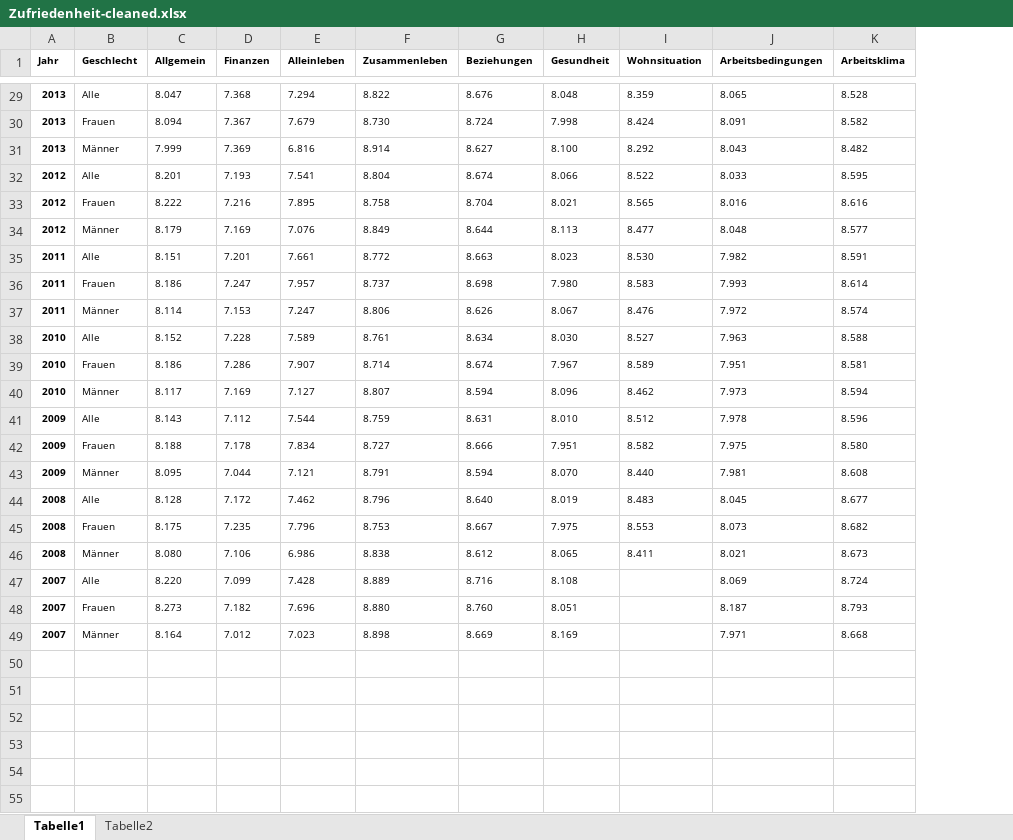
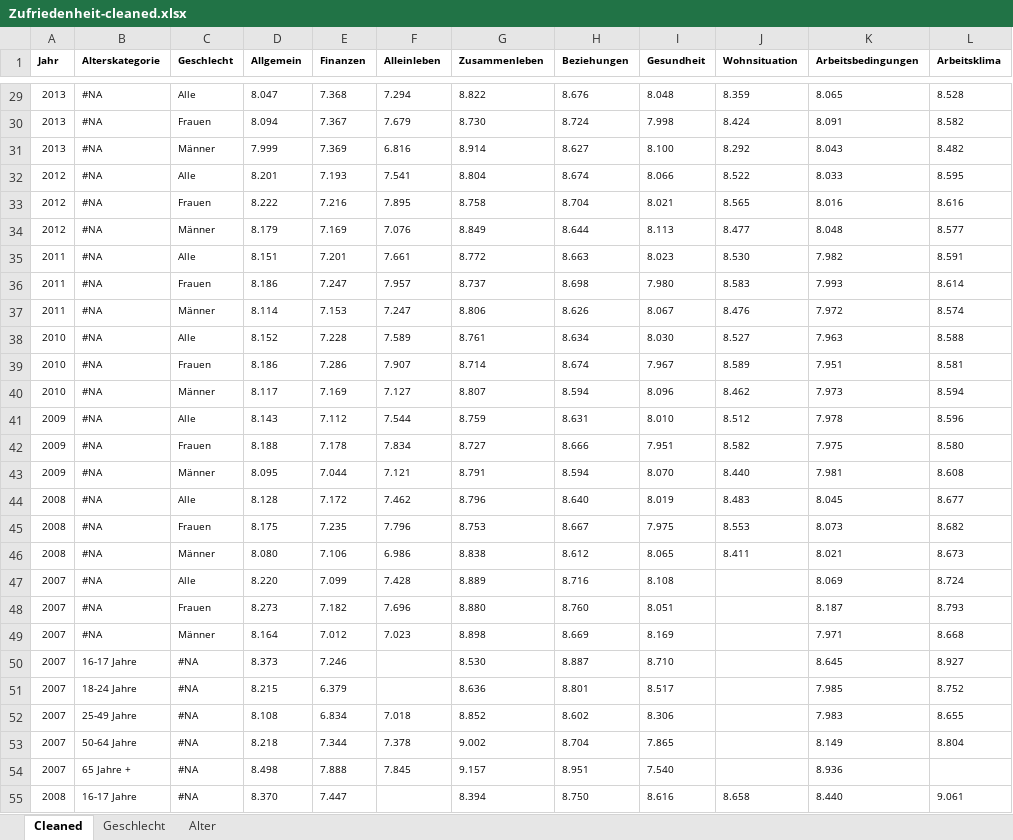
Before and after one commit to TamaraFHGR/Dashboard_Design, an Excel workbook: assets/Zufriedenheit-cleaned.xlsx, sheet Cleaned, drawn as a sheet; only a part is shown, gaps mark what is left out; values as stored, in another font and other column widths than the file's, no borders; charts and pictures not drawn; the diff covers the shown part only; the diff names each change by its address in the sheet, - before the commit and + after, or states it on an @@ line.

```diff
--- a/assets/Zufriedenheit-cleaned.xlsx (sheet Cleaned)
+++ b/assets/Zufriedenheit-cleaned.xlsx (sheet Cleaned)
-sheet tab: Tabelle1
+sheet tab: Cleaned
-sheet tab: Tabelle2
+sheet tab: Geschlecht
+sheet tab: Alter
+column B (Alterskategorie), rows 29-49: all #NA
-A29:A49 bold: on
+A29:A49 bold: off
+row 50: 2007 | 16-17 Jahre | #NA | 8.373 | 7.246 |  | 8.530 | 8.887 | 8.710 |  | 8.645 | 8.927
+row 51: 2007 | 18-24 Jahre | #NA | 8.215 | 6.379 |  | 8.636 | 8.801 | 8.517 |  | 7.985 | 8.752
+row 52: 2007 | 25-49 Jahre | #NA | 8.108 | 6.834 | 7.018 | 8.852 | 8.602 | 8.306 |  | 7.983 | 8.655
+row 53: 2007 | 50-64 Jahre | #NA | 8.218 | 7.344 | 7.378 | 9.002 | 8.704 | 7.865 |  | 8.149 | 8.804
+row 54: 2007 | 65 Jahre + | #NA | 8.498 | 7.888 | 7.845 | 9.157 | 8.951 | 7.540 |  | 8.936
+row 55: 2008 | 16-17 Jahre | #NA | 8.370 | 7.447 |  | 8.394 | 8.750 | 8.616 | 8.658 | 8.440 | 9.061
```
Also changed, not shown: 74 added rows and cell formats elsewhere in this sheet, charts or pictures, 3 other files.
